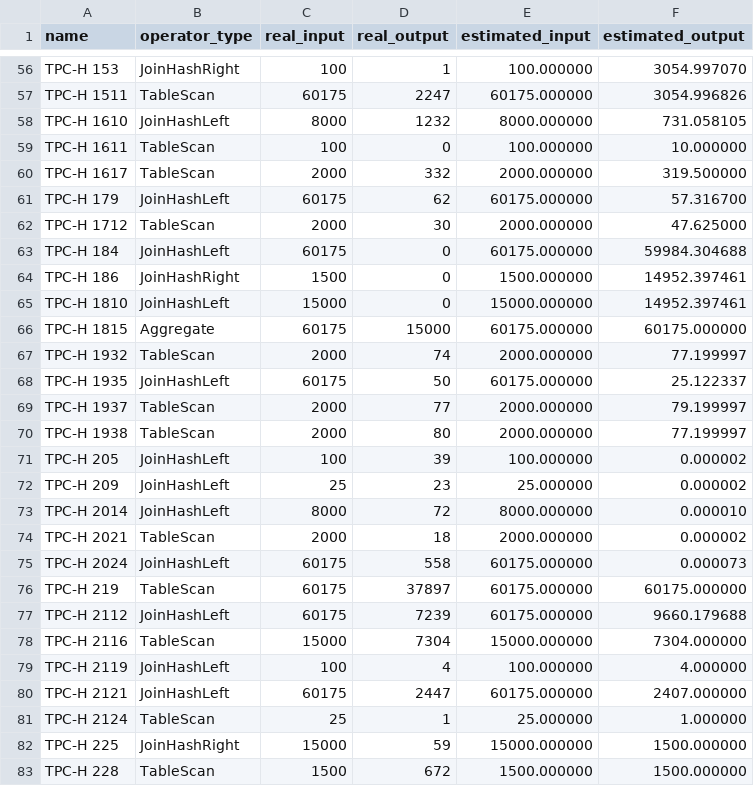
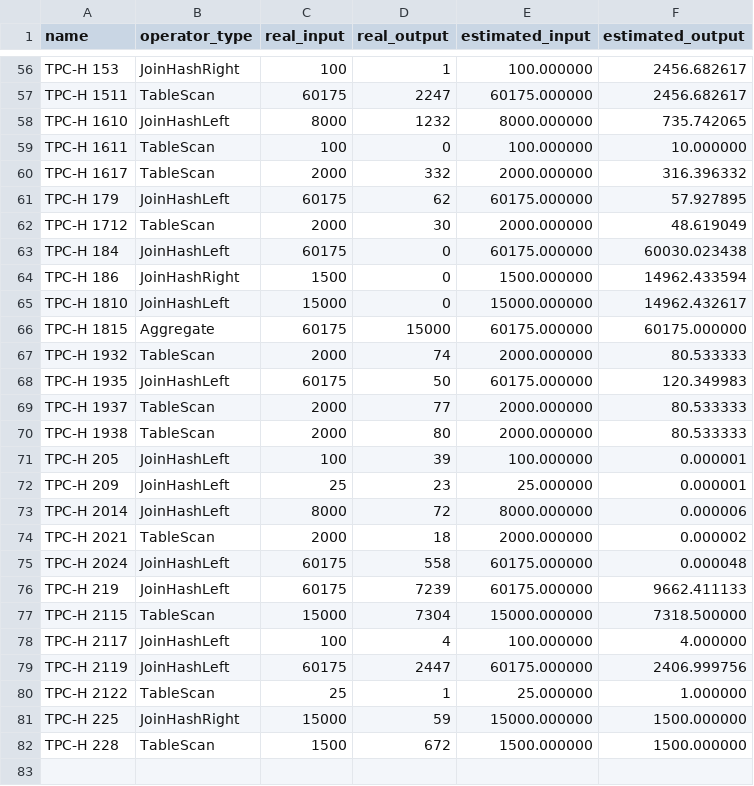
Before and after one commit to rrcomtech/hyrise-histograms, a CSV file: jupyter/data/tpch_s001_r1_maxdifffr.csv, drawn as a sheet; only a part is shown, gaps mark what is left out; removed rows and columns are numbered as before the commit, all else as after; the diff covers the shown part only; the diff names each change by its address in the sheet, - before the commit and + after, or states it on an @@ line.

```diff
--- a/jupyter/data/tpch_s001_r1_maxdifffr.csv
+++ b/jupyter/data/tpch_s001_r1_maxdifffr.csv
-F56 (estimated_output): 3054.997070
+F56 (estimated_output): 2456.682617
-F57 (estimated_output): 3054.996826
+F57 (estimated_output): 2456.682617
-F58 (estimated_output): 731.058105
+F58 (estimated_output): 735.742065
-F60 (estimated_output): 319.500000
+F60 (estimated_output): 316.396332
-F61 (estimated_output): 57.316700
+F61 (estimated_output): 57.927895
-F62 (estimated_output): 47.625000
+F62 (estimated_output): 48.619049
-F63 (estimated_output): 59984.304688
+F63 (estimated_output): 60030.023438
-F64 (estimated_output): 14952.397461
+F64 (estimated_output): 14962.433594
-F65 (estimated_output): 14952.397461
+F65 (estimated_output): 14962.432617
-F67 (estimated_output): 77.199997
+F67 (estimated_output): 80.533333
-F68 (estimated_output): 25.122337
+F68 (estimated_output): 120.349983
-F69 (estimated_output): 79.199997
+F69 (estimated_output): 80.533333
-F70 (estimated_output): 77.199997
+F70 (estimated_output): 80.533333
-F71:F72 (estimated_output): 0.000002
+F71:F72 (estimated_output): 0.000001
-F73 (estimated_output): 0.000010
+F73 (estimated_output): 0.000006
-F75 (estimated_output): 0.000073
+F75 (estimated_output): 0.000048
-B76 (operator_type): TableScan
+B76 (operator_type): JoinHashLeft
-D76 (real_output): 37897
+D76 (real_output): 7239
-F76 (estimated_output): 60175.000000
+F76 (estimated_output): 9662.411133
-row 77: TPC-H 2112 | JoinHashLeft | 60175 | 7239 | 60175.000000 | 9660.179688
-A77 (name): TPC-H 2116
+A77 (name): TPC-H 2115
-F77 (estimated_output): 7304.000000
+F77 (estimated_output): 7318.500000
-A78 (name): TPC-H 2119
+A78 (name): TPC-H 2117
-A79 (name): TPC-H 2121
+A79 (name): TPC-H 2119
-F79 (estimated_output): 2407.000000
+F79 (estimated_output): 2406.999756
-A80 (name): TPC-H 2124
+A80 (name): TPC-H 2122
```
Also changed, not shown: 1 added row, 1 removed row and 32 edited cells elsewhere in this file, jupyter/data/histogram_performance.csv, 3 other files.
